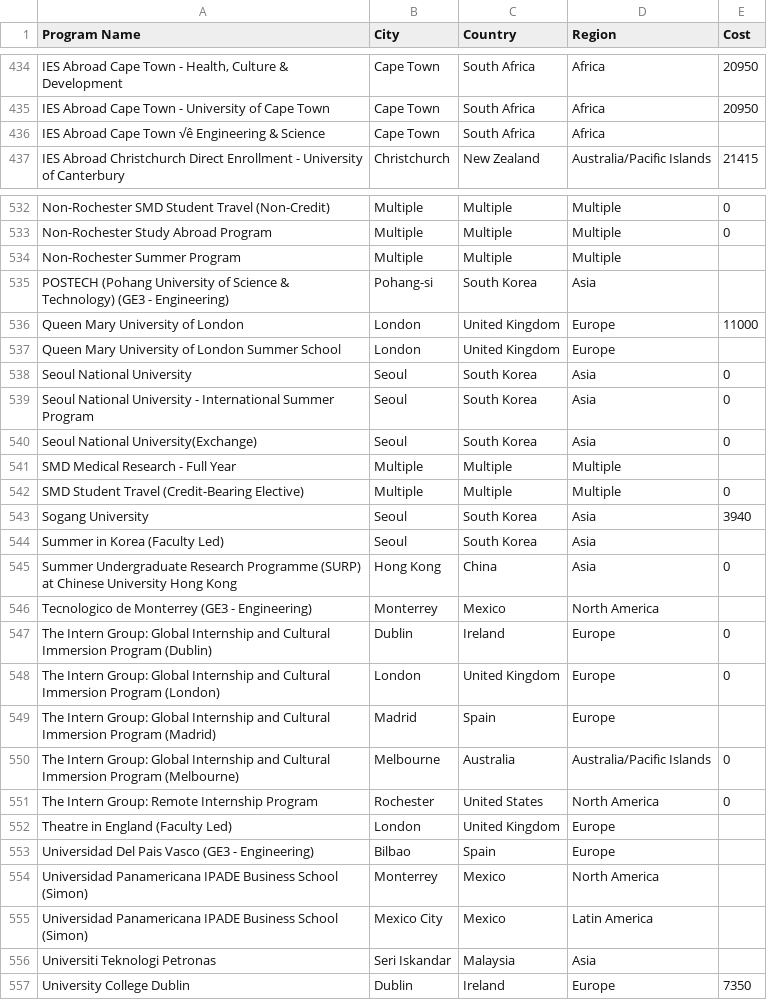
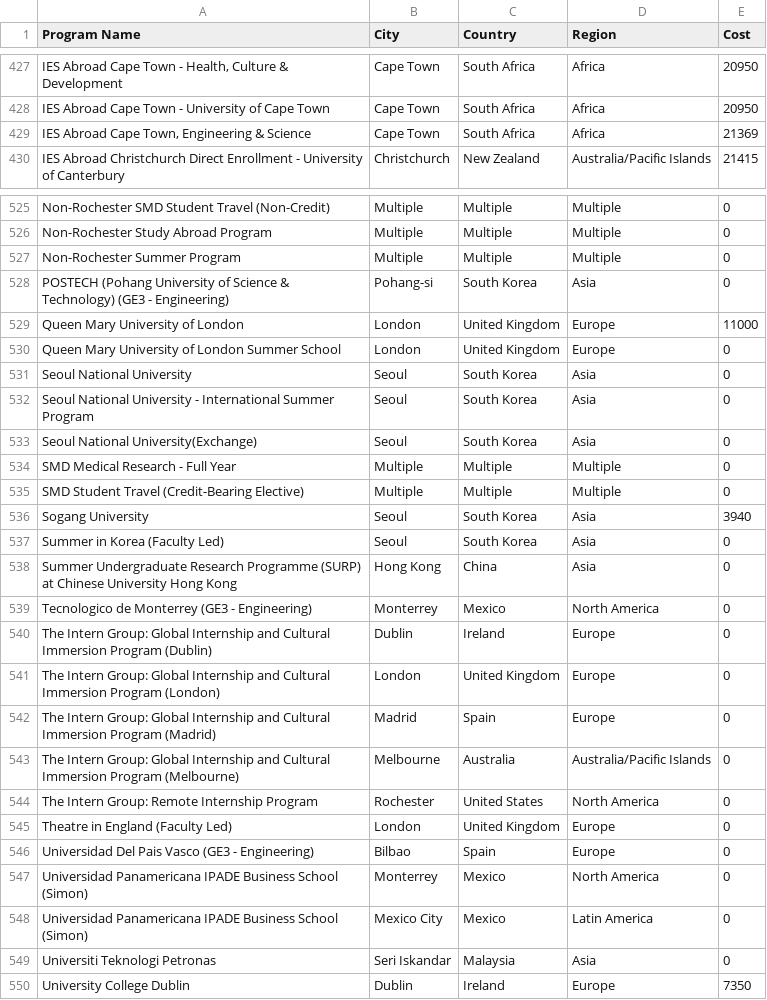
Before and after one commit to ceaur/cea-budget-dashboard, a CSV file: data/ProgramCost.csv, drawn as a sheet; only a part is shown, gaps mark what is left out; addresses are those after the commit; the diff covers the shown part only; the diff names each change by its address in the sheet, - before the commit and + after, or states it on an @@ line.

Commit message:
Update ProgramCost.csv

```diff
--- a/data/ProgramCost.csv
+++ b/data/ProgramCost.csv
-A429 (Program Name): IES Abroad Cape Town √ê Engineering & Science
+A429 (Program Name): IES Abroad Cape Town‚ Engineering & Science
-E429 (Cost): (empty)
+E429 (Cost): 21369
-E527:E528 (Cost): (empty)
+E527:E528 (Cost): 0
-E530 (Cost): (empty)
+E530 (Cost): 0
-E534 (Cost): (empty)
+E534 (Cost): 0
-E537 (Cost): (empty)
+E537 (Cost): 0
-E539 (Cost): (empty)
+E539 (Cost): 0
-E542 (Cost): (empty)
+E542 (Cost): 0
-E545:E549 (Cost): (empty)
+E545:E549 (Cost): 0
```
Also changed, not shown: 7 removed rows and 53 edited cells elsewhere in this file.
